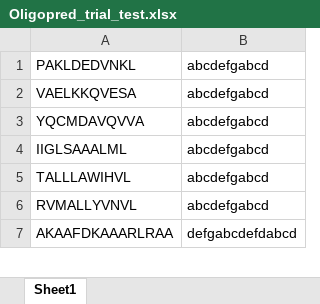
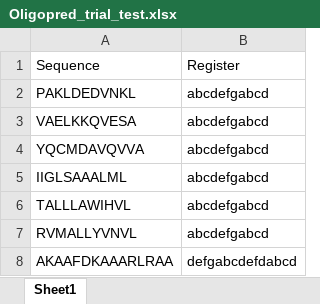
Before and after one commit to sirfkisalay/CCOligoPred, an Excel workbook: datasets/Oligopred_trial_test.xlsx, sheet Sheet1, drawn as a sheet; only a part is shown; values as stored, in another font and other column widths than the file's, no borders; the diff names each change by its address in the sheet, - before the commit and + after, or states it on an @@ line.

```diff
--- a/datasets/Oligopred_trial_test.xlsx (sheet Sheet1)
+++ b/datasets/Oligopred_trial_test.xlsx (sheet Sheet1)
+row 1: Sequence | Register
```
Also changed, not shown: 5 other files.
